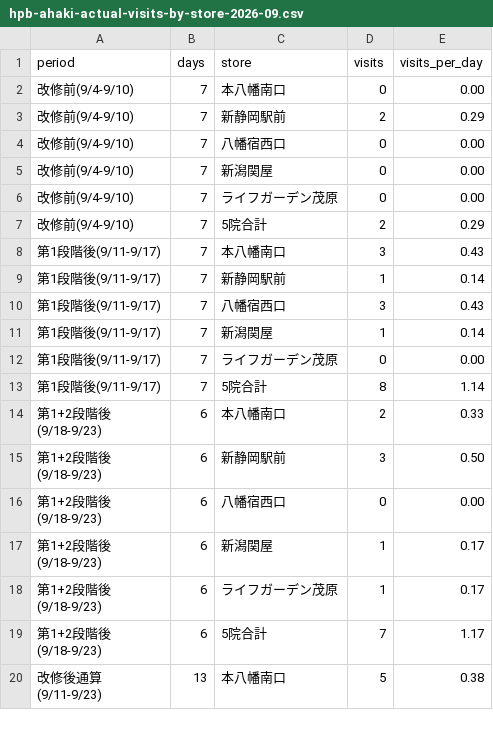
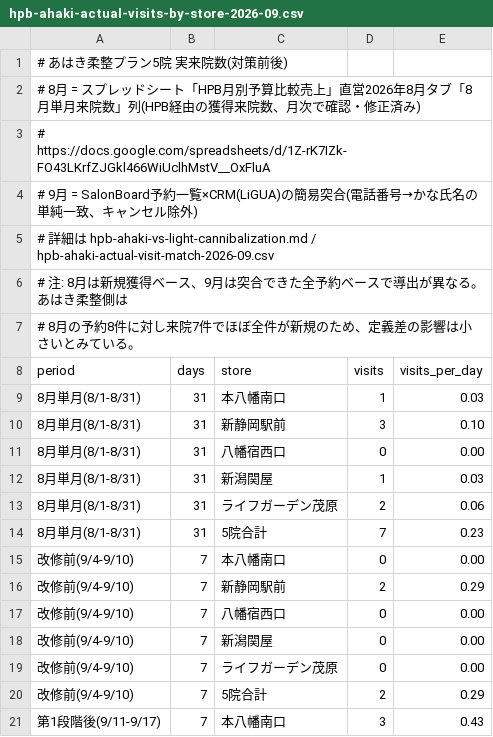
Before and after one commit to t-kuribayashi-keiz/keiz-web, a CSV file: data/kpi-history/hpb-ahaki-actual-visits-by-store-2026-09.csv, drawn as a sheet; only a part is shown; the shorter side is filled out with more unchanged rows.

```diff
--- a/data/kpi-history/hpb-ahaki-actual-visits-by-store-2026-09.csv
+++ b/data/kpi-history/hpb-ahaki-actual-visits-by-store-2026-09.csv
@@ -1,2 +1,15 @@
+# あはき柔整プラン5院 実来院数(対策前後)
+# 8月 = スプレッドシート「HPB月別予算比較売上」直営2026年8月タブ「8月単月来院数」列(HPB経由の獲得来院数、月次で確認・修正済み)
+#      https://docs.google.com/spreadsheets/d/1Z-rK7IZk-FO43LKrfZJGkl466WiUclhMstV__OxFluA
+# 9月 = SalonBoard予約一覧×CRM(LiGUA)の簡易突合(電話番号→かな氏名の単純一致、キャンセル除外)
+#      詳細は hpb-ahaki-vs-light-cannibalization.md / hpb-ahaki-actual-visit-match-2026-09.csv
+# 注: 8月は新規獲得ベース、9月は突合できた全予約ベースで導出が異なる。あはき柔整側は
+#     8月の予約8件に対し来院7件でほぼ全件が新規のため、定義差の影響は小さいとみている。
 period,days,store,visits,visits_per_day
+8月単月(8/1-8/31),31,本八幡南口,1,0.03
+8月単月(8/1-8/31),31,新静岡駅前,3,0.10
+8月単月(8/1-8/31),31,八幡宿西口,0,0.00
+8月単月(8/1-8/31),31,新潟関屋,1,0.03
+8月単月(8/1-8/31),31,ライフガーデン茂原,2,0.06
+8月単月(8/1-8/31),31,5院合計,7,0.23
 改修前(9/4-9/10),7,本八幡南口,0,0.00
```
Also changed, not shown: 2 other files.
